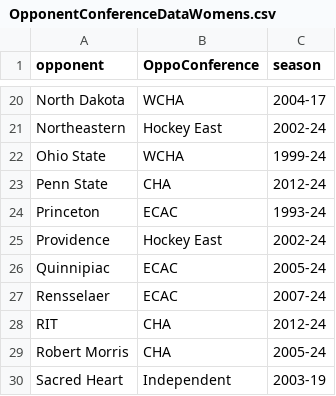
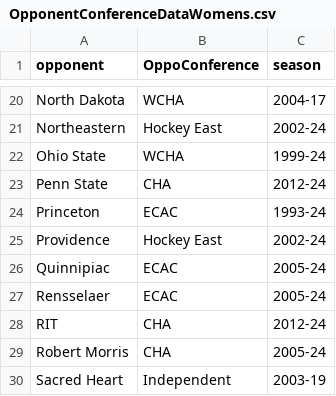
Before and after one commit to redsoxfan2194/buhockeystats, a CSV file: buhockeystatssite/recordbookdata/OpponentConferenceDataWomens.csv, drawn as a sheet; only a part is shown, gaps mark what is left out.

Commit message:
fix conference error

```diff
--- a/buhockeystatssite/recordbookdata/OpponentConferenceDataWomens.csv
+++ b/buhockeystatssite/recordbookdata/OpponentConferenceDataWomens.csv
@@ -26,3 +26,3 @@ Providence,Hockey East,2002-24
 Quinnipiac,ECAC,2005-24
-Rensselaer,ECAC,2007-24
+Rensselaer,ECAC,2005-24
 RIT,CHA,2012-24
```
